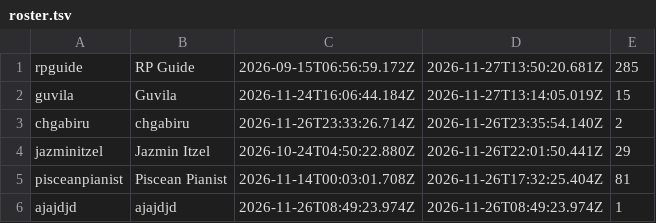
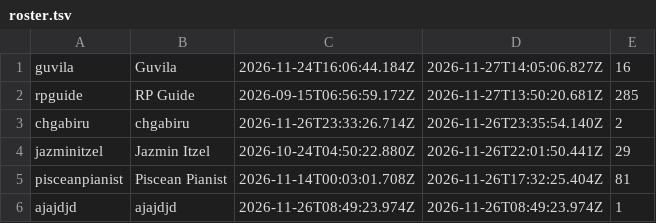
Before and after one commit to Proudkiller0015/velvet-bunny-showdown, a TSV file: data/roster.tsv, drawn as a sheet; only a part is shown; removed rows and columns are numbered as before the commit, all else as after; the diff names each change by its address in the sheet, - before the commit and + after, or states it on an @@ line.

Commit message:
roster.tsv: periodic [skip render]

```diff
--- a/data/roster.tsv
+++ b/data/roster.tsv
+row 1: guvila | Guvila | 2026-11-24T16:06:44.184Z | 2026-11-27T14:05:06.827Z | 16
-row 2: guvila | Guvila | 2026-11-24T16:06:44.184Z | 2026-11-27T13:14:05.019Z | 15
```
